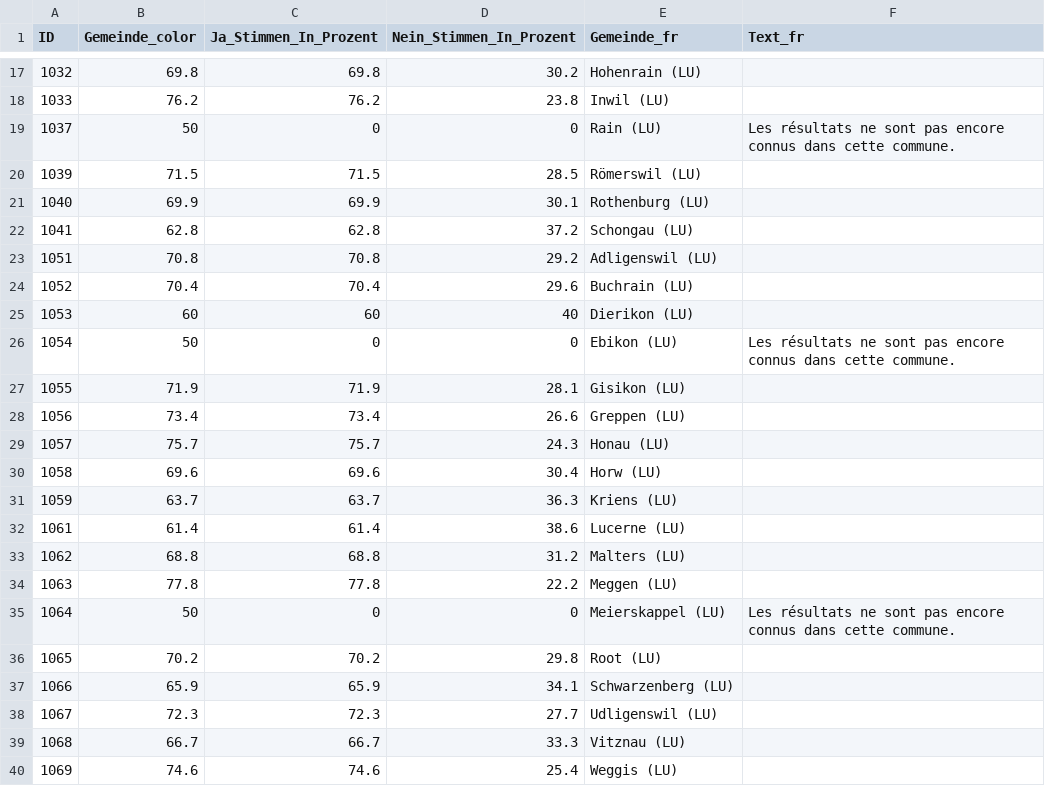
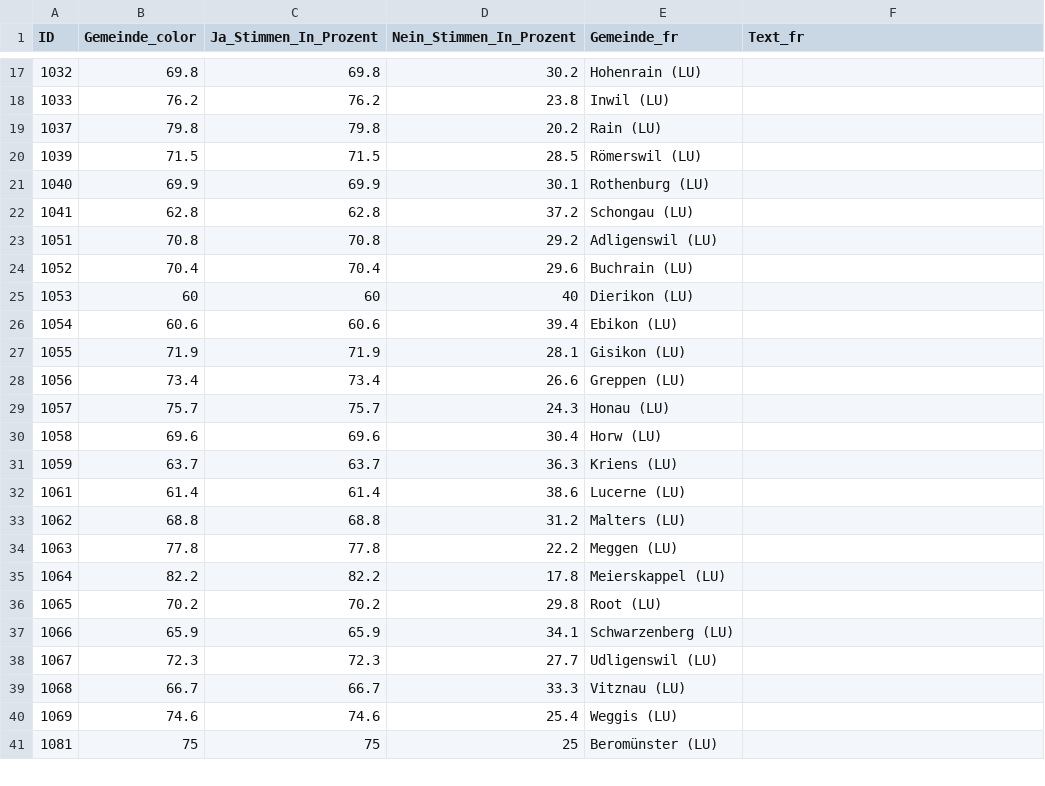
Before and after one commit to awp-finanznachrichten/lena_september2024, a CSV file: Output_Cantons/LU_Steuergesetzrevision_dw_fr.csv, drawn as a sheet; only a part is shown, gaps mark what is left out; the shorter side is filled out with more unchanged rows.

```diff
--- a/Output_Cantons/LU_Steuergesetzrevision_dw_fr.csv
+++ b/Output_Cantons/LU_Steuergesetzrevision_dw_fr.csv
@@ -18,3 +18,3 @@
 1033,76.2,76.2,23.8,"Inwil (LU)",
-1037,50,0,0,"Rain (LU)","Les résultats ne sont pas encore connus dans cette commune."
+1037,79.8,79.8,20.2,"Rain (LU)",
 1039,71.5,71.5,28.5,"Römerswil (LU)",
@@ -25,3 +25,3 @@
 1053,60,60,40,"Dierikon (LU)",
-1054,50,0,0,"Ebikon (LU)","Les résultats ne sont pas encore connus dans cette commune."
+1054,60.6,60.6,39.4,"Ebikon (LU)",
 1055,71.9,71.9,28.1,"Gisikon (LU)",
@@ -34,3 +34,3 @@
 1063,77.8,77.8,22.2,"Meggen (LU)",
-1064,50,0,0,"Meierskappel (LU)","Les résultats ne sont pas encore connus dans cette commune."
+1064,82.2,82.2,17.8,"Meierskappel (LU)",
 1065,70.2,70.2,29.8,"Root (LU)",
```
Also changed, not shown: Output_Cantons/LU_Steuergesetzrevision_dw_de.csv, Output_Cantons/LU_Steuergesetzrevision_dw_it.csv, 4 other files.
